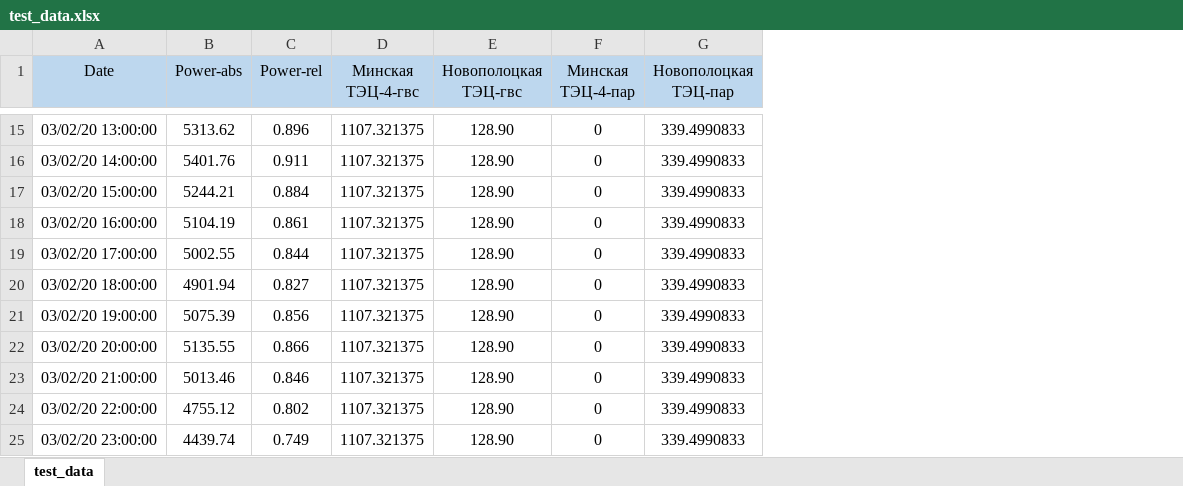
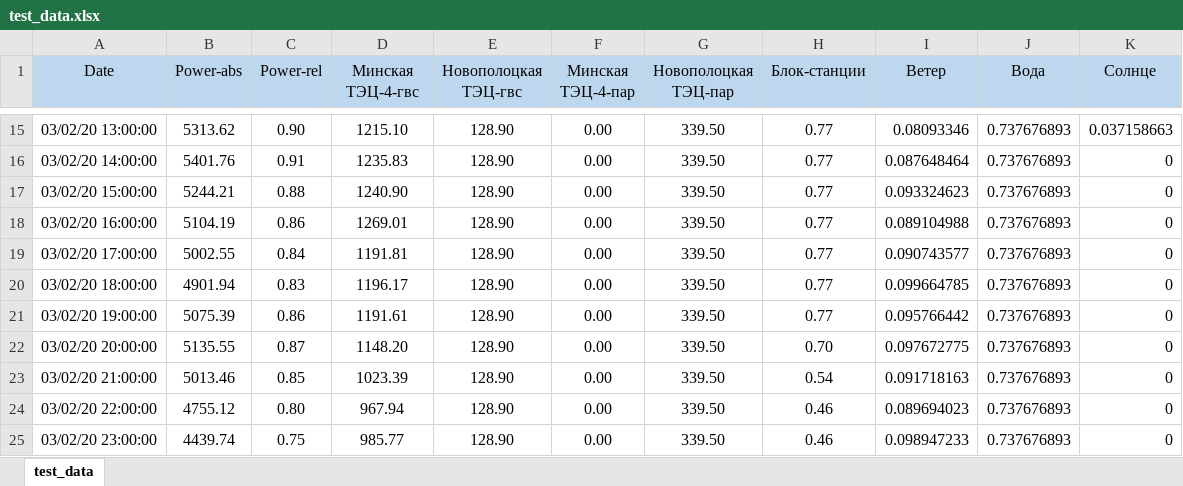
Before and after one commit to alex-zaq/oemof-training, an Excel workbook: data_excel/test_data.xlsx, sheet test_data, drawn as a sheet; only a part is shown, gaps mark what is left out; values as stored, in another font and other column widths than the file's, no borders; the diff covers the shown part only; the diff names each change by its address in the sheet, - before the commit and + after, or states it on an @@ line.

```diff
--- a/data_excel/test_data.xlsx (sheet test_data)
+++ b/data_excel/test_data.xlsx (sheet test_data)
+column H (Блок-станции), rows 15-25: 0.77 | 0.77 | 0.77 | 0.77 | 0.77 | 0.77 | 0.77 | 0.70 | 0.54 | 0.46 | 0.46
+column I (Ветер), rows 15-25: 0.08093346 | 0.087648464 | 0.093324623 | 0.089104988 | 0.090743577 | 0.099664785 | 0.095766442 | 0.097672775 | 0.091718163 | 0.089694023 | 0.098947233
+column J (Вода), rows 15-25: all 0.737676893
+column K (Солнце), rows 15-25: 0.037158663 | 0 | 0 | 0 | 0 | 0 | 0 | 0 | 0 | 0 | 0
-C15 (Power-rel): 0.896
+C15 (Power-rel): 0.90
-D15 (Минская ТЭЦ-4-гвс): 1107.321375
+D15 (Минская ТЭЦ-4-гвс): 1215.10
-F15:F25 (Минская ТЭЦ-4-пар): 0
+F15:F25 (Минская ТЭЦ-4-пар): 0.00
-G15:G25 (Новополоцкая ТЭЦ-пар): 339.4990833
+G15:G25 (Новополоцкая ТЭЦ-пар): 339.50
-C16 (Power-rel): 0.911
+C16 (Power-rel): 0.91
-D16 (Минская ТЭЦ-4-гвс): 1107.321375
+D16 (Минская ТЭЦ-4-гвс): 1235.83
-C17 (Power-rel): 0.884
+C17 (Power-rel): 0.88
-D17 (Минская ТЭЦ-4-гвс): 1107.321375
+D17 (Минская ТЭЦ-4-гвс): 1240.90
-C18 (Power-rel): 0.861
+C18 (Power-rel): 0.86
-D18 (Минская ТЭЦ-4-гвс): 1107.321375
+D18 (Минская ТЭЦ-4-гвс): 1269.01
-C19 (Power-rel): 0.844
+C19 (Power-rel): 0.84
-D19 (Минская ТЭЦ-4-гвс): 1107.321375
+D19 (Минская ТЭЦ-4-гвс): 1191.81
-C20 (Power-rel): 0.827
+C20 (Power-rel): 0.83
-D20 (Минская ТЭЦ-4-гвс): 1107.321375
+D20 (Минская ТЭЦ-4-гвс): 1196.17
-C21 (Power-rel): 0.856
+C21 (Power-rel): 0.86
-D21 (Минская ТЭЦ-4-гвс): 1107.321375
+D21 (Минская ТЭЦ-4-гвс): 1191.61
-C22 (Power-rel): 0.866
+C22 (Power-rel): 0.87
-D22 (Минская ТЭЦ-4-гвс): 1107.321375
+D22 (Минская ТЭЦ-4-гвс): 1148.20
-C23 (Power-rel): 0.846
+C23 (Power-rel): 0.85
-D23 (Минская ТЭЦ-4-гвс): 1107.321375
+D23 (Минская ТЭЦ-4-гвс): 1023.39
-C24 (Power-rel): 0.802
+C24 (Power-rel): 0.80
-D24 (Минская ТЭЦ-4-гвс): 1107.321375
+D24 (Минская ТЭЦ-4-гвс): 967.94
-C25 (Power-rel): 0.749
+C25 (Power-rel): 0.75
-D25 (Минская ТЭЦ-4-гвс): 1107.321375
+D25 (Минская ТЭЦ-4-гвс): 985.77
```
Also changed, not shown: 52 edited cells elsewhere in this sheet, data_excel/renewables_by_year.xlsx, 7 other files.
